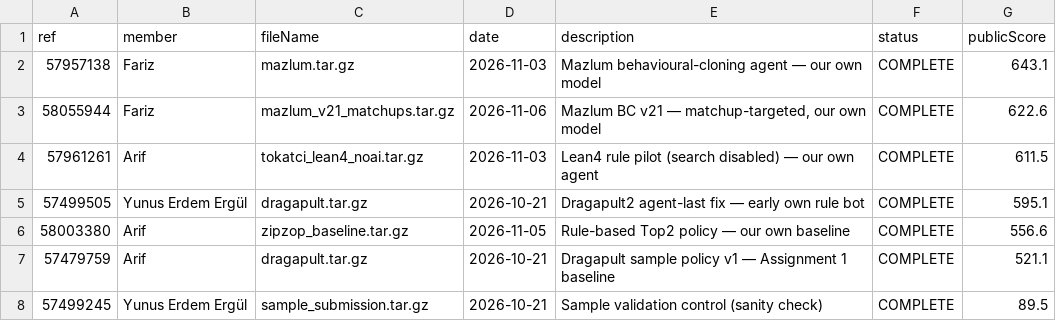
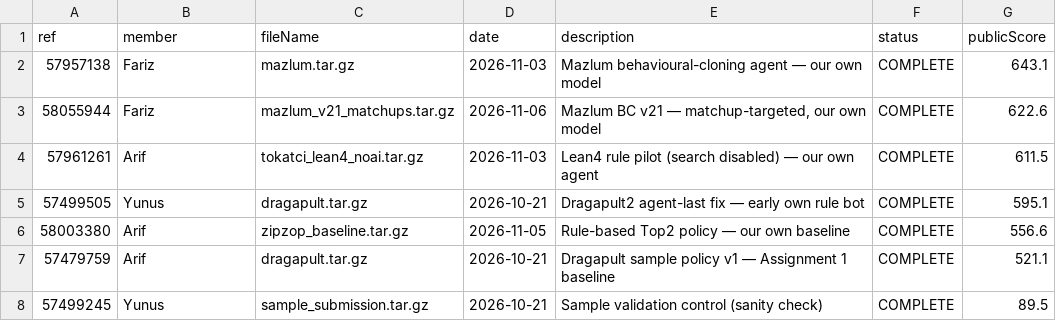
Before and after one commit to arifs122/GROUP05_CENG313, a CSV file: submissions/kaggle_submissions.csv, drawn as a sheet.

Commit message:
Add deck labels to submission tables and normalize member names

```diff
--- a/submissions/kaggle_submissions.csv
+++ b/submissions/kaggle_submissions.csv
@@ -4,5 +4,5 @@ ref,member,fileName,date,description,status,publicScore
 57961261,Arif,tokatci_lean4_noai.tar.gz,2026-11-03,"Lean4 rule pilot (search disabled) — our own agent",COMPLETE,611.5
-57499505,Yunus Erdem Ergül,dragapult.tar.gz,2026-10-21,"Dragapult2 agent-last fix — early own rule bot",COMPLETE,595.1
+57499505,Yunus,dragapult.tar.gz,2026-10-21,"Dragapult2 agent-last fix — early own rule bot",COMPLETE,595.1
 58003380,Arif,zipzop_baseline.tar.gz,2026-11-05,"Rule-based Top2 policy — our own baseline",COMPLETE,556.6
 57479759,Arif,dragapult.tar.gz,2026-10-21,"Dragapult sample policy v1 — Assignment 1 baseline",COMPLETE,521.1
-57499245,Yunus Erdem Ergül,sample_submission.tar.gz,2026-10-21,"Sample validation control (sanity check)",COMPLETE,89.5
+57499245,Yunus,sample_submission.tar.gz,2026-10-21,"Sample validation control (sanity check)",COMPLETE,89.5
```
Also changed, not shown: 3 other files.
